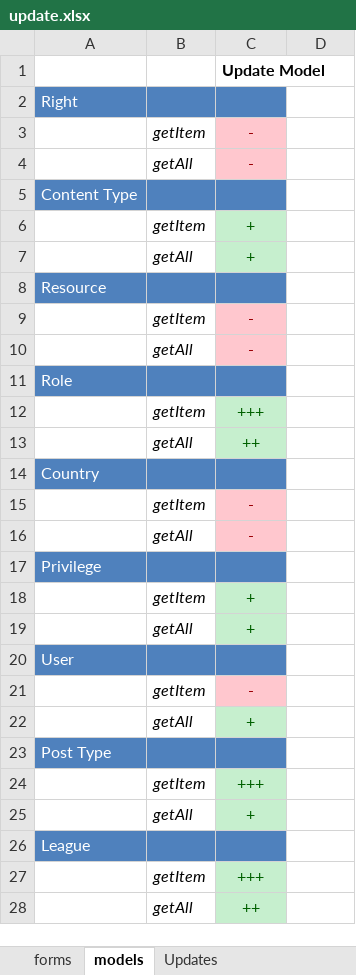
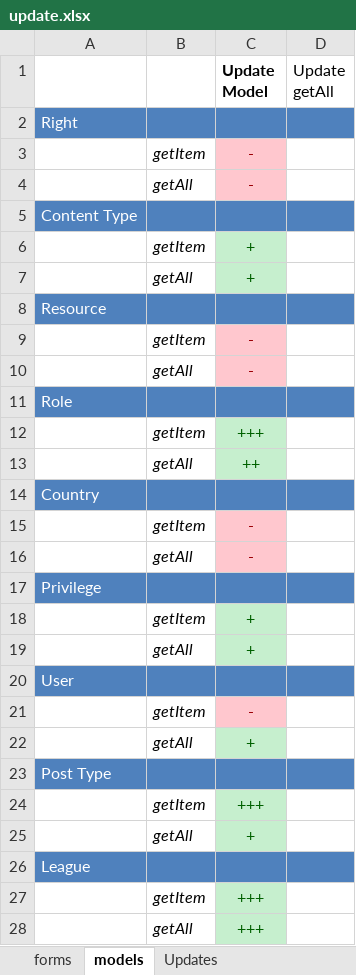
Before and after one commit to darkdiesel/online-racing-zf1, an Excel workbook: docs/update.xlsx, sheet models, drawn as a sheet; only a part is shown; values as stored, in another font and other column widths than the file's, no borders; the diff covers the shown part only; the diff names each change by its address in the sheet, - before the commit and + after, or states it on an @@ line.

```diff
--- a/docs/update.xlsx (sheet models)
+++ b/docs/update.xlsx (sheet models)
-D1: (empty)
+D1: Update getAll
-D2 fill: none
+D2 fill: #4F81BD
-D5 fill: none
+D5 fill: #4F81BD
-D8 fill: none
+D8 fill: #4F81BD
-D11 fill: none
+D11 fill: #4F81BD
-D14 fill: none
+D14 fill: #4F81BD
-D17 fill: none
+D17 fill: #4F81BD
-D20 fill: none
+D20 fill: #4F81BD
-D23 fill: none
+D23 fill: #4F81BD
-D26 fill: none
+D26 fill: #4F81BD
-C28 (Update Model): ++
+C28 (Update Model): +++
```
Also changed, not shown: 3 added rows and cell formats elsewhere in this sheet, sheet Updates, 19 other files.
